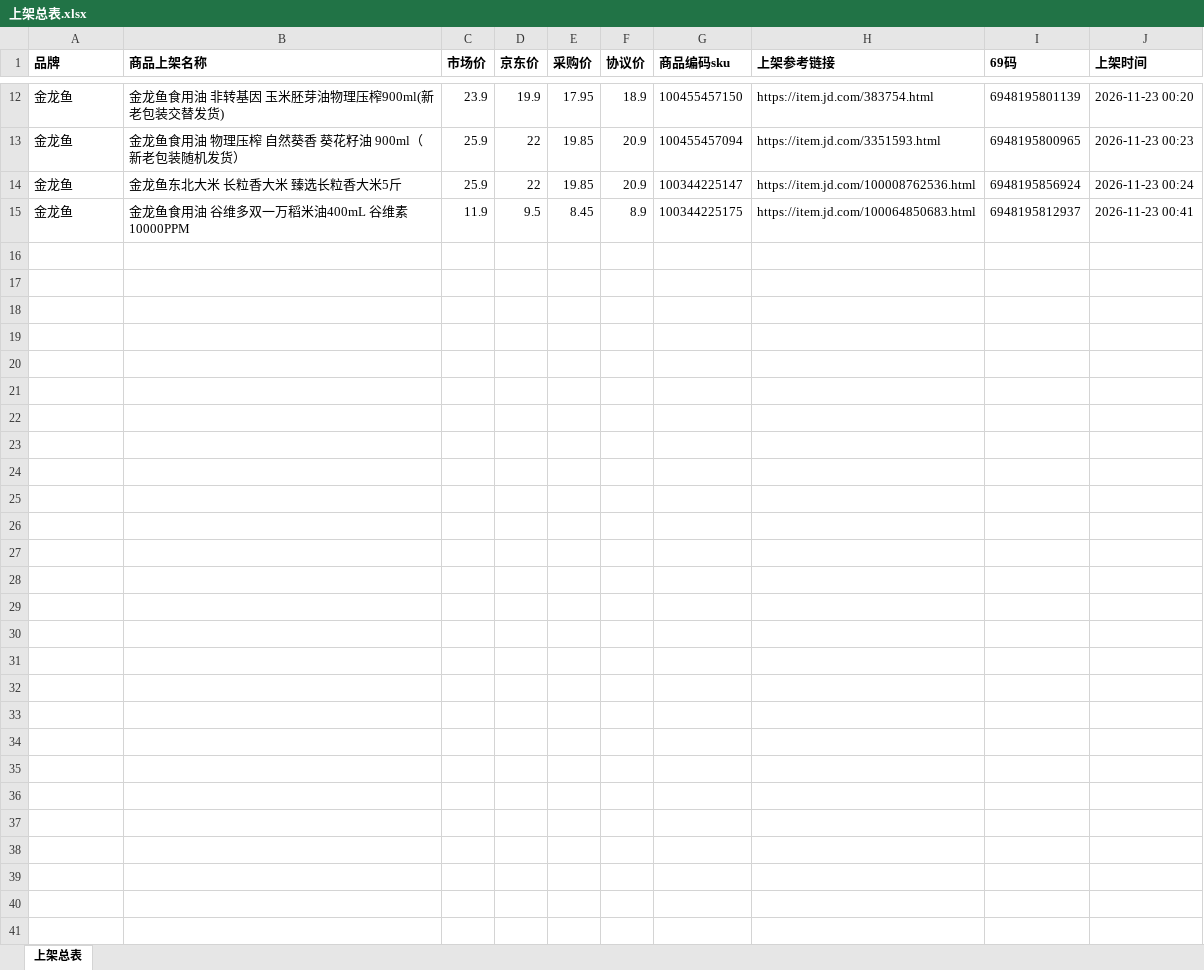
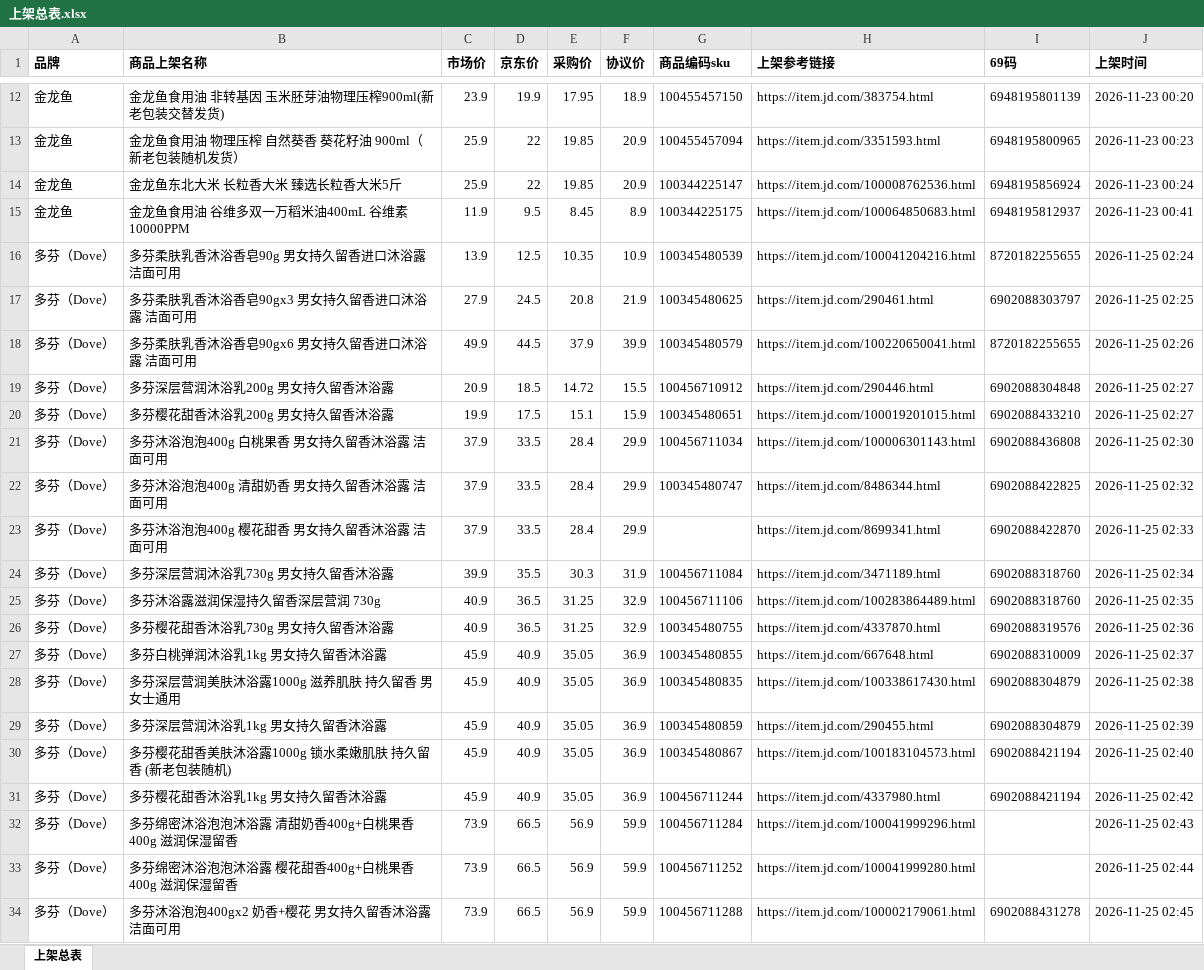
Before and after one commit to Gitgoogoo-source/JDMove, an Excel workbook: 上架总表.xlsx, sheet 上架总表, drawn as a sheet; only a part is shown, gaps mark what is left out; values as stored, in another font and other column widths than the file's, no borders; the diff covers the shown part only; the diff names each change by its address in the sheet, - before the commit and + after, or states it on an @@ line.

Commit message:
===gpt编写===修复无法上架部分商品错误+上传「上架总表」

```diff
--- a/上架总表.xlsx (sheet 上架总表)
+++ b/上架总表.xlsx (sheet 上架总表)
+row 16: 多芬（Dove） | 多芬柔肤乳香沐浴香皂90g 男女持久留香进口沐浴露 洁面可用 | 13.9 | 12.5 | 10.35 | 10.9 | 100345480539 | https://item.jd.com/100041204216.html | 8720182255655 | 2026-11-25 02:24
+row 17: 多芬（Dove） | 多芬柔肤乳香沐浴香皂90gx3 男女持久留香进口沐浴露 洁面可用 | 27.9 | 24.5 | 20.8 | 21.9 | 100345480625 | https://item.jd.com/290461.html | 6902088303797 | 2026-11-25 02:25
+row 18: 多芬（Dove） | 多芬柔肤乳香沐浴香皂90gx6 男女持久留香进口沐浴露 洁面可用 | 49.9 | 44.5 | 37.9 | 39.9 | 100345480579 | https://item.jd.com/100220650041.html | 8720182255655 | 2026-11-25 02:26
+row 19: 多芬（Dove） | 多芬深层营润沐浴乳200g 男女持久留香沐浴露 | 20.9 | 18.5 | 14.72 | 15.5 | 100456710912 | https://item.jd.com/290446.html | 6902088304848 | 2026-11-25 02:27
+row 20: 多芬（Dove） | 多芬樱花甜香沐浴乳200g 男女持久留香沐浴露 | 19.9 | 17.5 | 15.1 | 15.9 | 100345480651 | https://item.jd.com/100019201015.html | 6902088433210 | 2026-11-25 02:27
+row 21: 多芬（Dove） | 多芬沐浴泡泡400g 白桃果香 男女持久留香沐浴露 洁面可用 | 37.9 | 33.5 | 28.4 | 29.9 | 100456711034 | https://item.jd.com/100006301143.html | 6902088436808 | 2026-11-25 02:30
+row 22: 多芬（Dove） | 多芬沐浴泡泡400g 清甜奶香 男女持久留香沐浴露 洁面可用 | 37.9 | 33.5 | 28.4 | 29.9 | 100345480747 | https://item.jd.com/8486344.html | 6902088422825 | 2026-11-25 02:32
+row 23: 多芬（Dove） | 多芬沐浴泡泡400g 樱花甜香 男女持久留香沐浴露 洁面可用 | 37.9 | 33.5 | 28.4 | 29.9 |  | https://item.jd.com/8699341.html | 6902088422870 | 2026-11-25 02:33
+row 24: 多芬（Dove） | 多芬深层营润沐浴乳730g 男女持久留香沐浴露 | 39.9 | 35.5 | 30.3 | 31.9 | 100456711084 | https://item.jd.com/3471189.html | 6902088318760 | 2026-11-25 02:34
+row 25: 多芬（Dove） | 多芬沐浴露滋润保湿持久留香深层营润 730g | 40.9 | 36.5 | 31.25 | 32.9 | 100456711106 | https://item.jd.com/100283864489.html | 6902088318760 | 2026-11-25 02:35
+row 26: 多芬（Dove） | 多芬樱花甜香沐浴乳730g 男女持久留香沐浴露 | 40.9 | 36.5 | 31.25 | 32.9 | 100345480755 | https://item.jd.com/4337870.html | 6902088319576 | 2026-11-25 02:36
+row 27: 多芬（Dove） | 多芬白桃弹润沐浴乳1kg 男女持久留香沐浴露 | 45.9 | 40.9 | 35.05 | 36.9 | 100345480855 | https://item.jd.com/667648.html | 6902088310009 | 2026-11-25 02:37
+row 28: 多芬（Dove） | 多芬深层营润美肤沐浴露1000g 滋养肌肤 持久留香 男女士通用 | 45.9 | 40.9 | 35.05 | 36.9 | 100345480835 | https://item.jd.com/100338617430.html | 6902088304879 | 2026-11-25 02:38
+row 29: 多芬（Dove） | 多芬深层营润沐浴乳1kg 男女持久留香沐浴露 | 45.9 | 40.9 | 35.05 | 36.9 | 100345480859 | https://item.jd.com/290455.html | 6902088304879 | 2026-11-25 02:39
+row 30: 多芬（Dove） | 多芬樱花甜香美肤沐浴露1000g 锁水柔嫩肌肤 持久留香 (新老包装随机) | 45.9 | 40.9 | 35.05 | 36.9 | 100345480867 | https://item.jd.com/100183104573.html | 6902088421194 | 2026-11-25 02:40
+row 31: 多芬（Dove） | 多芬樱花甜香沐浴乳1kg 男女持久留香沐浴露 | 45.9 | 40.9 | 35.05 | 36.9 | 100456711244 | https://item.jd.com/4337980.html | 6902088421194 | 2026-11-25 02:42
+row 32: 多芬（Dove） | 多芬绵密沐浴泡泡沐浴露 清甜奶香400g+白桃果香400g 滋润保湿留香 | 73.9 | 66.5 | 56.9 | 59.9 | 100456711284 | https://item.jd.com/100041999296.html |  | 2026-11-25 02:43
+row 33: 多芬（Dove） | 多芬绵密沐浴泡泡沐浴露 樱花甜香400g+白桃果香400g 滋润保湿留香 | 73.9 | 66.5 | 56.9 | 59.9 | 100456711252 | https://item.jd.com/100041999280.html |  | 2026-11-25 02:44
+row 34: 多芬（Dove） | 多芬沐浴泡泡400gx2 奶香+樱花 男女持久留香沐浴露 洁面可用 | 73.9 | 66.5 | 56.9 | 59.9 | 100456711288 | https://item.jd.com/100002179061.html | 6902088431278 | 2026-11-25 02:45
```
Also changed, not shown: 28 added rows elsewhere in this sheet, 6 other files.
